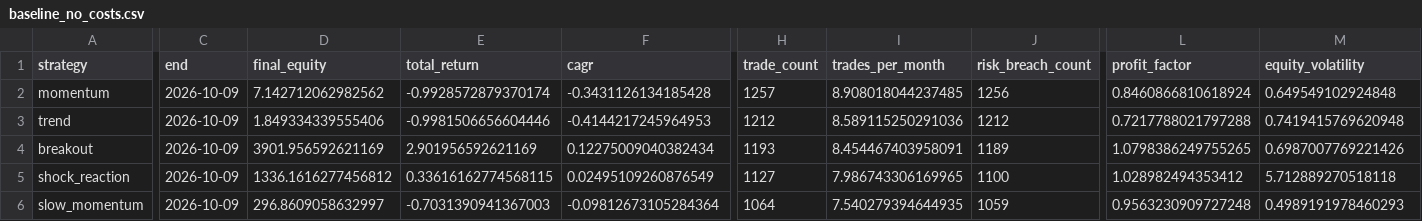
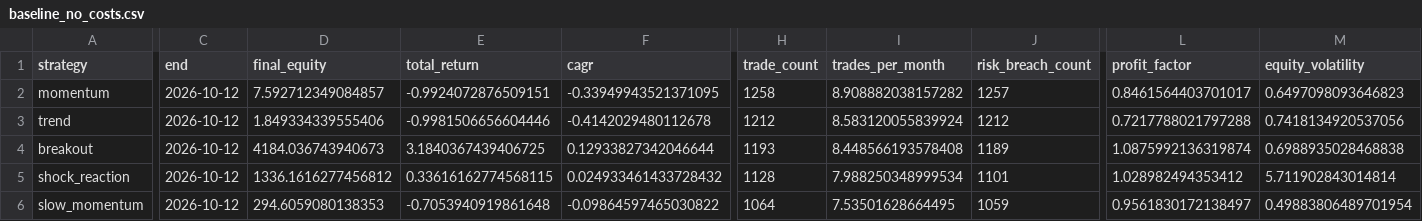
Before and after one commit to newbiezzzzz/leverage-system, a CSV file: research/results/baseline_no_costs.csv, drawn as a sheet; only a part is shown, gaps mark what is left out; the diff covers the shown part only; the diff names each change by its address in the sheet, - before the commit and + after, or states it on an @@ line.

```diff
--- a/research/results/baseline_no_costs.csv
+++ b/research/results/baseline_no_costs.csv
-C2:C6 (end): 2026-10-09
+C2:C6 (end): 2026-10-12
-D2 (final_equity): 7.142712062982562
+D2 (final_equity): 7.592712349084857
-E2 (total_return): -0.9928572879370174
+E2 (total_return): -0.9924072876509151
-F2 (cagr): -0.3431126134185428
+F2 (cagr): -0.33949943521371095
-H2 (trade_count): 1257
+H2 (trade_count): 1258
-I2 (trades_per_month): 8.908018044237485
+I2 (trades_per_month): 8.908882038157282
-J2 (risk_breach_count): 1256
+J2 (risk_breach_count): 1257
-L2 (profit_factor): 0.8460866810618924
+L2 (profit_factor): 0.8461564403701017
-M2 (equity_volatility): 0.649549102924848
+M2 (equity_volatility): 0.6497098093646823
-F3 (cagr): -0.4144217245964953
+F3 (cagr): -0.4142029480112678
-I3 (trades_per_month): 8.589115250291036
+I3 (trades_per_month): 8.583120055839924
-M3 (equity_volatility): 0.7419415769620948
+M3 (equity_volatility): 0.7418134920537056
-D4 (final_equity): 3901.956592621169
+D4 (final_equity): 4184.036743940673
-E4 (total_return): 2.901956592621169
+E4 (total_return): 3.1840367439406725
-F4 (cagr): 0.12275009040382434
+F4 (cagr): 0.12933827342046644
-I4 (trades_per_month): 8.454467403958091
+I4 (trades_per_month): 8.448566193578408
-L4 (profit_factor): 1.0798386249755265
+L4 (profit_factor): 1.0875992136319874
-M4 (equity_volatility): 0.6987007769221426
+M4 (equity_volatility): 0.6988935028468838
-F5 (cagr): 0.02495109260876549
+F5 (cagr): 0.024933461433728432
-H5 (trade_count): 1127
+H5 (trade_count): 1128
-I5 (trades_per_month): 7.986743306169965
+I5 (trades_per_month): 7.988250348999534
-J5 (risk_breach_count): 1100
+J5 (risk_breach_count): 1101
-M5 (equity_volatility): 5.712889270518118
+M5 (equity_volatility): 5.711902843014814
-D6 (final_equity): 296.8609058632997
+D6 (final_equity): 294.6059080138353
-E6 (total_return): -0.7031390941367003
+E6 (total_return): -0.7053940919861648
-F6 (cagr): -0.09812673105284364
+F6 (cagr): -0.09864597465030822
-I6 (trades_per_month): 7.540279394644935
+I6 (trades_per_month): 7.53501628664495
-L6 (profit_factor): 0.9563230909727248
+L6 (profit_factor): 0.9561830172138497
-M6 (equity_volatility): 0.4989191978460293
+M6 (equity_volatility): 0.49883806489701954
```
Also changed, not shown: 46 edited cells elsewhere in this file, research/results/failure_signatures.csv, research/results/pattern_discovery.csv, 27 other files.
